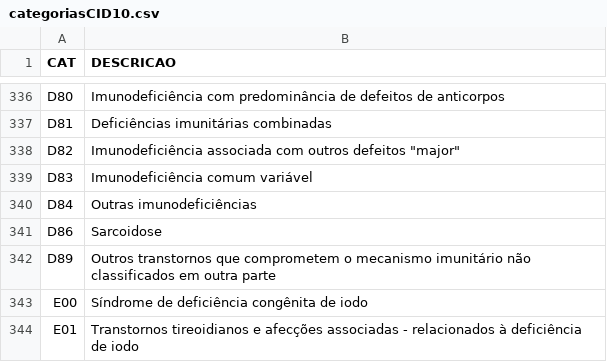
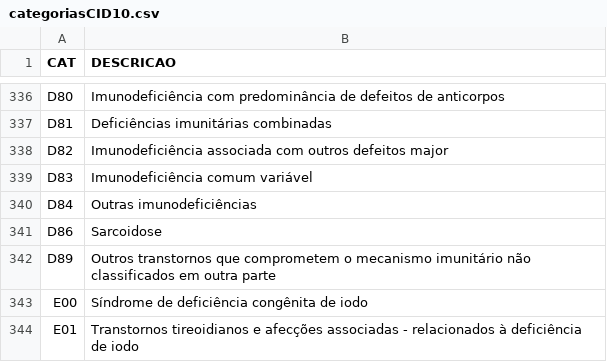
Before and after one commit to grnbatera/Data4health, a CSV file: assets/categoriasCID10.csv, drawn as a sheet; only a part is shown, gaps mark what is left out.

Commit message:
Update categoriasCID10.csv

```diff
--- a/assets/categoriasCID10.csv
+++ b/assets/categoriasCID10.csv
@@ -337,3 +337,3 @@ D80,Imunodeficiência com predominância de defeitos de anticorpos
 D81,Deficiências imunitárias combinadas
-D82,Imunodeficiência associada com outros defeitos "major"
+D82,Imunodeficiência associada com outros defeitos major
 D83,Imunodeficiência comum variável
```
